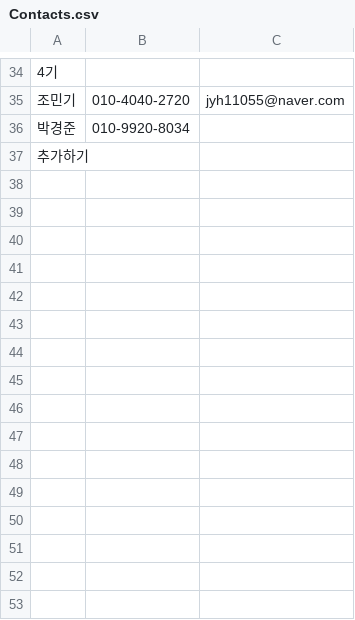
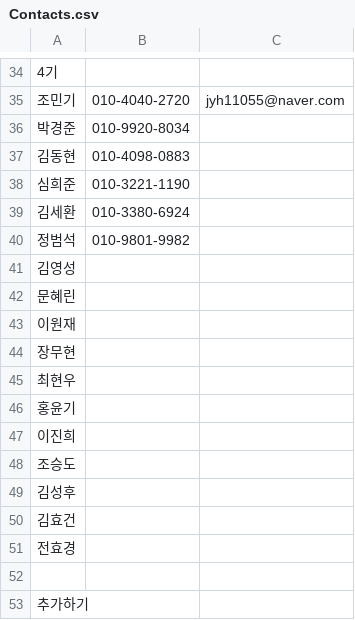
Before and after one commit to BojeongCloud/Cloud, a CSV file: Members/Contacts.csv, drawn as a sheet; only a part is shown, gaps mark what is left out; the diff names each change by its address in the sheet, - before the commit and + after, or states it on an @@ line.

Commit message:
4기 맴버 추가

```diff
--- a/Members/Contacts.csv
+++ b/Members/Contacts.csv
+row 37: 김동현 | 010-4098-0883
+row 38: 심희준 | 010-3221-1190
+row 39: 김세환 | 010-3380-6924
+row 40: 정범석 | 010-9801-9982
+row 41: 김영성
+row 42: 문혜린
+row 43: 이원재
+row 44: 장무현
+row 45: 최현우
+row 46: 홍윤기
+row 47: 이진희
+row 48: 조승도
+row 49: 김성후
+row 50: 김효건
+row 51: 전효경
+row 52: (empty)
```
